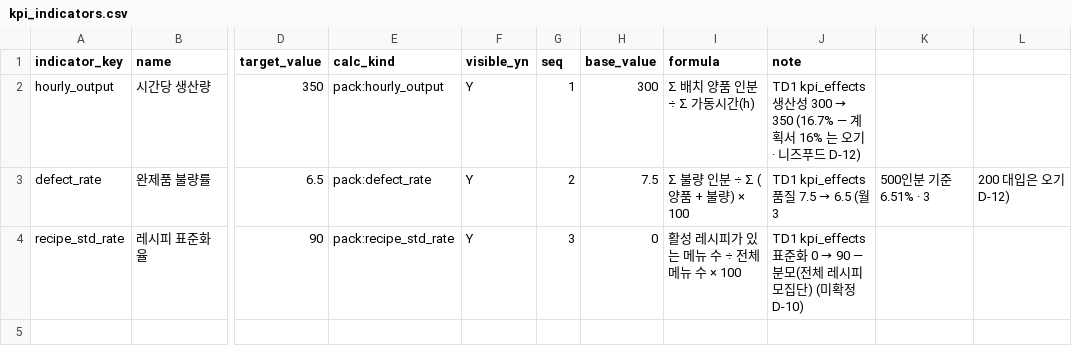
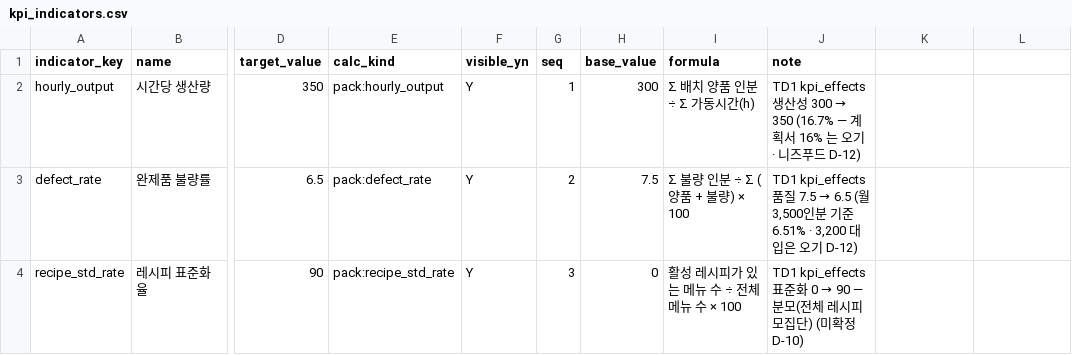
Before and after one commit to superpjh-stack/Total_MES_Solutions, a CSV file: packs/foodservice/seed/kpi_indicators.csv, drawn as a sheet; only a part is shown, gaps mark what is left out; the diff names each change by its address in the sheet, - before the commit and + after, or states it on an @@ line.

```diff
--- a/packs/foodservice/seed/kpi_indicators.csv
+++ b/packs/foodservice/seed/kpi_indicators.csv
-J3 (note): …월 3
+J3 (note): …월 3,500인분 기준 6.51% · 3,200 대입은 오기 D-12)
-K3: 500인분 기준 6.51% · 3
+K3: (empty)
-L3: 200 대입은 오기 D-12)
+L3: (empty)
```
Also changed, not shown: packs/foodservice/seed/inspection_items.csv, packs/foodservice/seed/items_example.csv, 22 other files.
